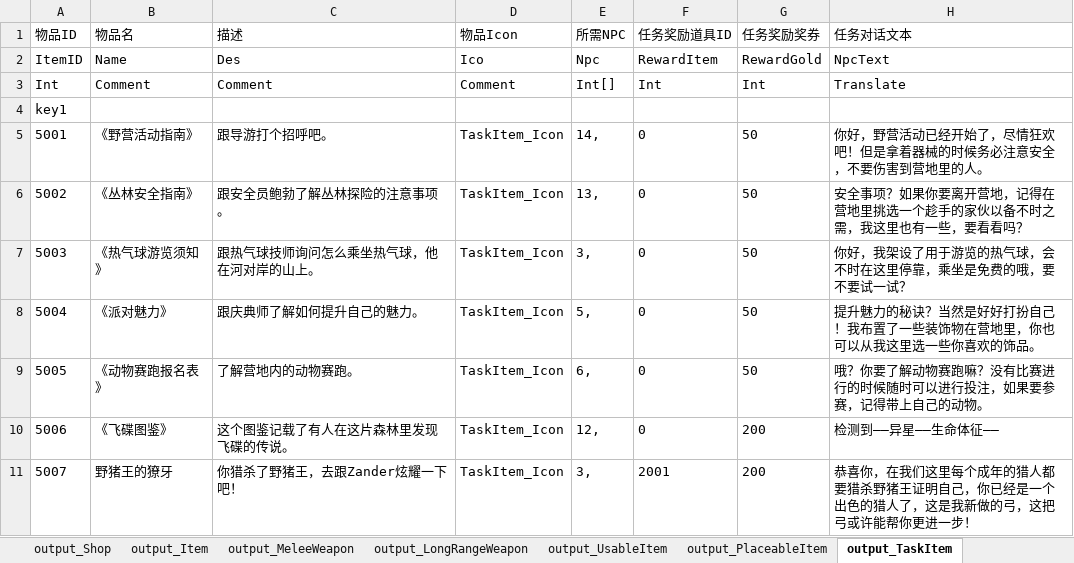
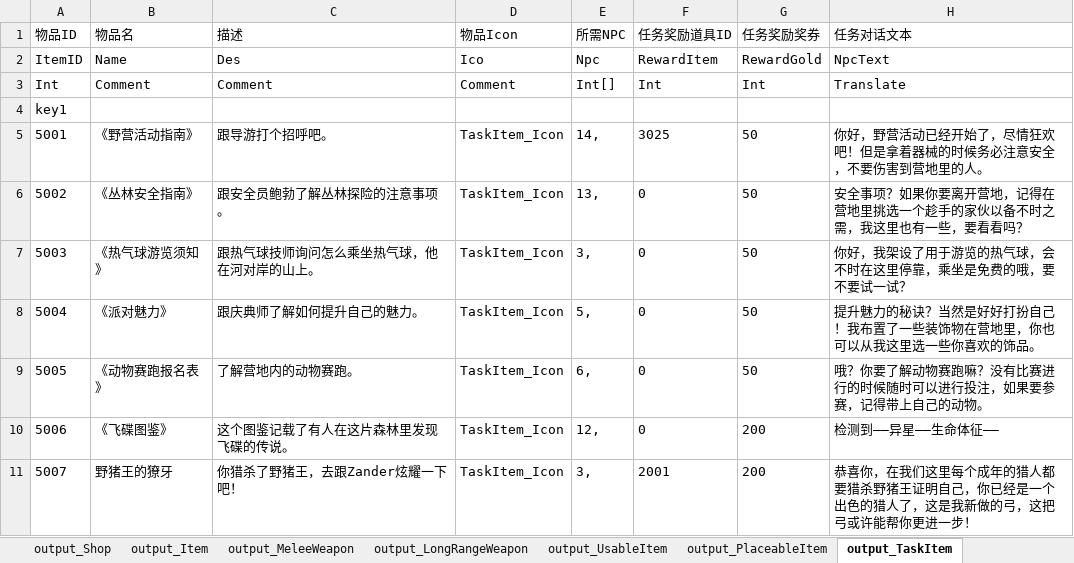
Before and after one commit to lilith-avatar/social-island, an Excel workbook: Design/Item.xlsm, sheet output_TaskItem, drawn as a sheet; values as stored, in another font and other column widths than the file's, no borders; conditional formats not drawn; the diff names each change by its address in the sheet, - before the commit and + after, or states it on an @@ line.

```diff
--- a/Design/Item.xlsm (sheet output_TaskItem)
+++ b/Design/Item.xlsm (sheet output_TaskItem)
-F5 (任务奖励道具ID): 0
+F5 (任务奖励道具ID): 3025
```
Also changed, not shown: Design/GameHunting.xlsm, 6 other files.
